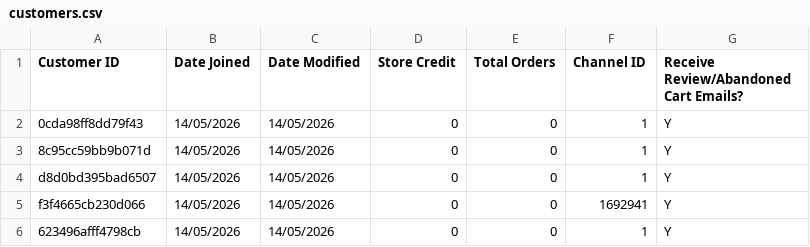
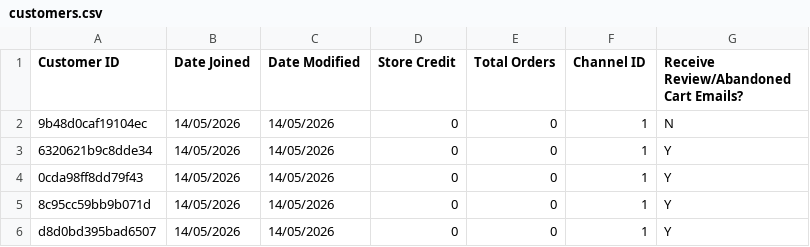
Before and after one commit to AsvineG/BookshopDashboard, a CSV file: customers.csv, drawn as a sheet; only a part is shown; the shorter side is filled out with more unchanged rows.

```diff
--- a/customers.csv
+++ b/customers.csv
@@ -1,2 +1,4 @@
 Customer ID,Date Joined,Date Modified,Store Credit,Total Orders,Channel ID,Receive Review/Abandoned Cart Emails?
+9b48d0caf19104ec,14/05/2026,14/05/2026,0,0,1,N
+6320621b9c8dde34,14/05/2026,14/05/2026,0,0,1,Y
 0cda98ff8dd79f43,14/05/2026,14/05/2026,0,0,1,Y
```
Also changed, not shown: products.csv, 1 other file.
